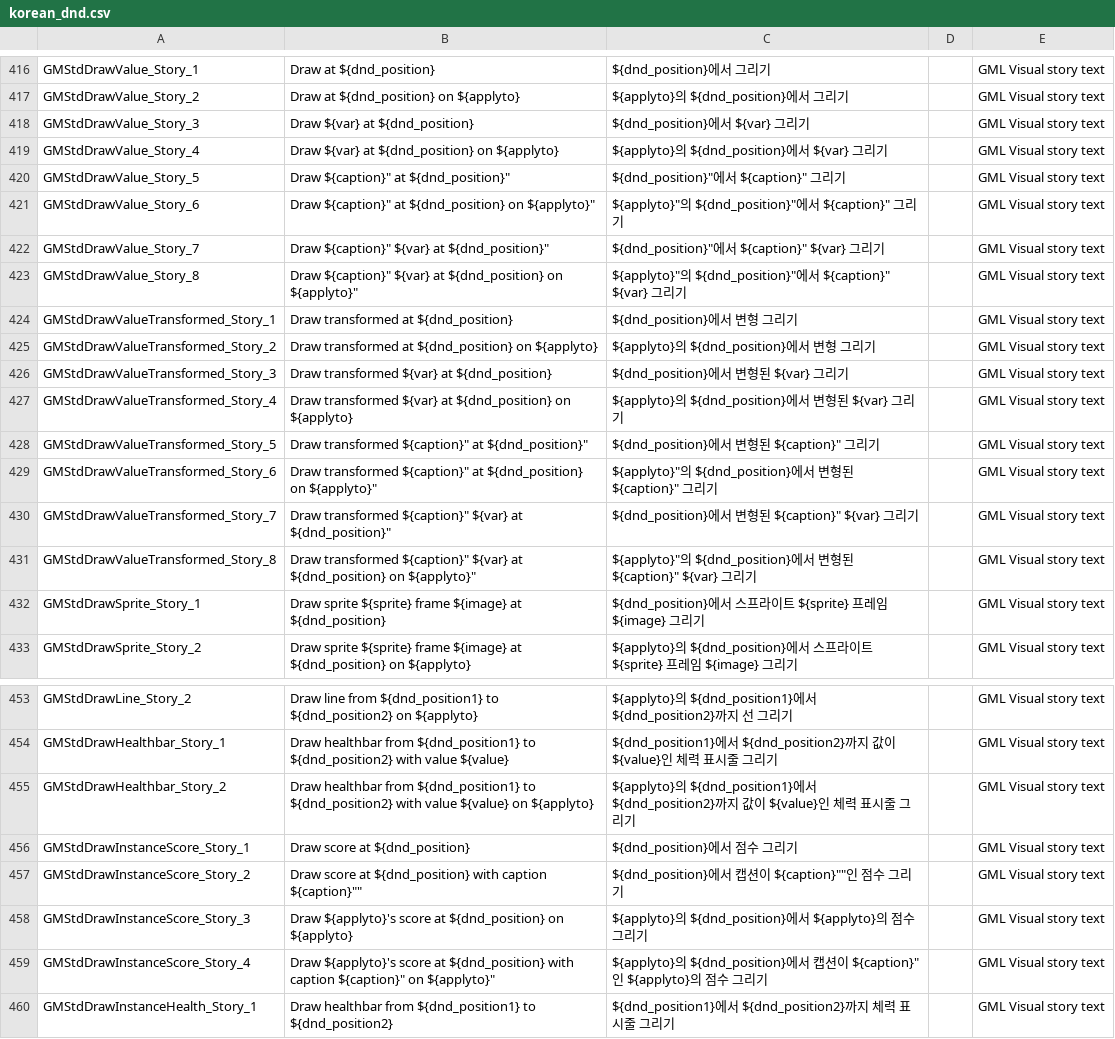
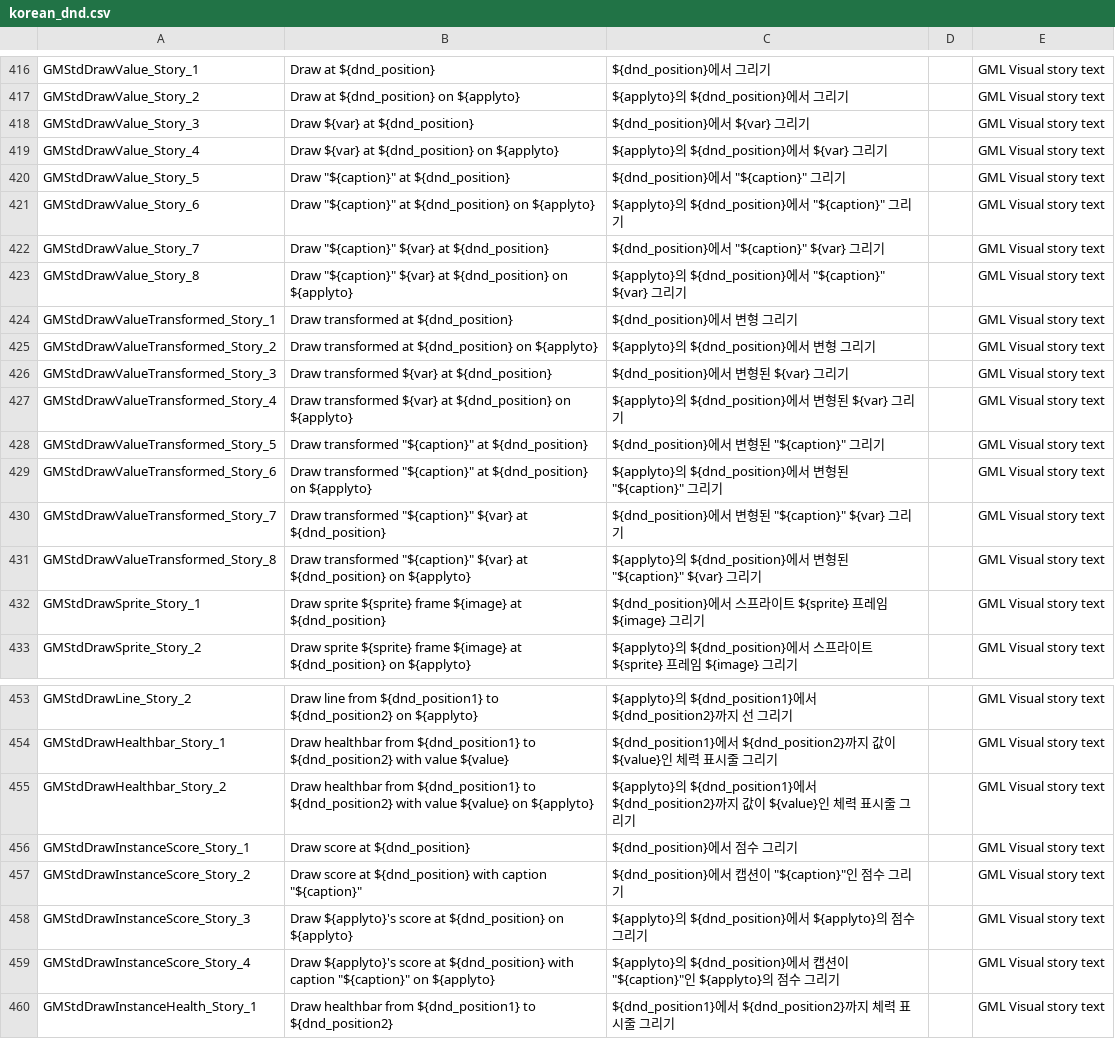
Before and after one commit to YoYoGames/IDE_Localisation_Korean, a CSV file: korean_dnd.csv, drawn as a sheet; only a part is shown, gaps mark what is left out.

```diff
--- a/korean_dnd.csv
+++ b/korean_dnd.csv
@@ -419,6 +419,6 @@ GMStdDrawValue_Story_3,Draw  ${var} at ${dnd_position},${dnd_position}에서 ${v
 GMStdDrawValue_Story_4,Draw  ${var} at ${dnd_position} on ${applyto},${applyto}의 ${dnd_position}에서 ${var} 그리기,,GML Visual story text
-GMStdDrawValue_Story_5,"Draw ${caption}"" at ${dnd_position}""","${dnd_position}""에서 ${caption}"" 그리기",,GML Visual story text
-GMStdDrawValue_Story_6,"Draw ${caption}"" at ${dnd_position} on ${applyto}""","${applyto}""의 ${dnd_position}""에서 ${caption}"" 그리기",,GML Visual story text
-GMStdDrawValue_Story_7,"Draw ${caption}"" ${var} at ${dnd_position}""","${dnd_position}""에서 ${caption}"" ${var} 그리기",,GML Visual story text
-GMStdDrawValue_Story_8,"Draw ${caption}"" ${var} at ${dnd_position} on ${applyto}""","${applyto}""의 ${dnd_position}""에서 ${caption}"" ${var} 그리기",,GML Visual story text
+GMStdDrawValue_Story_5,"Draw ""${caption}"" at ${dnd_position}","${dnd_position}에서 ""${caption}"" 그리기",,GML Visual story text
+GMStdDrawValue_Story_6,"Draw ""${caption}"" at ${dnd_position} on ${applyto}","${applyto}의 ${dnd_position}에서 ""${caption}"" 그리기",,GML Visual story text
+GMStdDrawValue_Story_7,"Draw ""${caption}"" ${var} at ${dnd_position}","${dnd_position}에서 ""${caption}"" ${var} 그리기",,GML Visual story text
+GMStdDrawValue_Story_8,"Draw ""${caption}"" ${var} at ${dnd_position} on ${applyto}","${applyto}의 ${dnd_position}에서 ""${caption}"" ${var} 그리기",,GML Visual story text
 GMStdDrawValueTransformed_Story_1,Draw transformed  at ${dnd_position},${dnd_position}에서 변형 그리기,,GML Visual story text
@@ -427,6 +427,6 @@ GMStdDrawValueTransformed_Story_3,Draw transformed  ${var} at ${dnd_position},${
 GMStdDrawValueTransformed_Story_4,Draw transformed  ${var} at ${dnd_position} on ${applyto},${applyto}의 ${dnd_position}에서 변형된 ${var} 그리기,,GML Visual story text
-GMStdDrawValueTransformed_Story_5,"Draw transformed ${caption}"" at ${dnd_position}""","${dnd_position}에서 변형된 ${caption}"" 그리기",,GML Visual story text
-GMStdDrawValueTransformed_Story_6,"Draw transformed ${caption}"" at ${dnd_position} on ${applyto}""","${applyto}""의 ${dnd_position}에서 변형된 ${caption}"" 그리기",,GML Visual story text
-GMStdDrawValueTransformed_Story_7,"Draw transformed ${caption}"" ${var} at ${dnd_position}""","${dnd_position}에서 변형된 ${caption}"" ${var} 그리기",,GML Visual story text
-GMStdDrawValueTransformed_Story_8,"Draw transformed ${caption}"" ${var} at ${dnd_position} on ${applyto}""","${applyto}""의 ${dnd_position}에서 변형된 ${caption}"" ${var} 그리기",,GML Visual story text
+GMStdDrawValueTransformed_Story_5,"Draw transformed ""${caption}"" at ${dnd_position}","${dnd_position}에서 변형된 ""${caption}"" 그리기",,GML Visual story text
+GMStdDrawValueTransformed_Story_6,"Draw transformed ""${caption}"" at ${dnd_position} on ${applyto}","${applyto}의 ${dnd_position}에서 변형된 ""${caption}"" 그리기",,GML Visual story text
+GMStdDrawValueTransformed_Story_7,"Draw transformed ""${caption}"" ${var} at ${dnd_position}","${dnd_position}에서 변형된 ""${caption}"" ${var} 그리기",,GML Visual story text
+GMStdDrawValueTransformed_Story_8,"Draw transformed ""${caption}"" ${var} at ${dnd_position} on ${applyto}","${applyto}의 ${dnd_position}에서 변형된 ""${caption}"" ${var} 그리기",,GML Visual story text
 GMStdDrawSprite_Story_1,Draw sprite ${sprite} frame ${image} at ${dnd_position},${dnd_position}에서 스프라이트 ${sprite} 프레임 ${image} 그리기,,GML Visual story text
@@ -456,5 +456,5 @@ GMStdDrawHealthbar_Story_2,Draw healthbar from ${dnd_position1} to ${dnd_positio
 GMStdDrawInstanceScore_Story_1,Draw score at ${dnd_position},${dnd_position}에서 점수 그리기,,GML Visual story text
-GMStdDrawInstanceScore_Story_2,"Draw score at ${dnd_position} with caption ${caption}""""","${dnd_position}에서 캡션이 ${caption}""""인 점수 그리기",,GML Visual story text
+GMStdDrawInstanceScore_Story_2,"Draw score at ${dnd_position} with caption ""${caption}""","${dnd_position}에서 캡션이 ""${caption}""인 점수 그리기",,GML Visual story text
 GMStdDrawInstanceScore_Story_3,Draw ${applyto}'s score at ${dnd_position} on ${applyto},${applyto}의 ${dnd_position}에서 ${applyto}의 점수 그리기,,GML Visual story text
-GMStdDrawInstanceScore_Story_4,"Draw ${applyto}'s score at ${dnd_position} with caption ${caption}"" on ${applyto}""","${applyto}의 ${dnd_position}에서 캡션이 ${caption}""인 ${applyto}의 점수 그리기",,GML Visual story text
+GMStdDrawInstanceScore_Story_4,"Draw ${applyto}'s score at ${dnd_position} with caption ""${caption}"" on ${applyto}","${applyto}의 ${dnd_position}에서 캡션이 ""${caption}""인 ${applyto}의 점수 그리기",,GML Visual story text
 GMStdDrawInstanceHealth_Story_1,Draw healthbar from ${dnd_position1} to ${dnd_position2},${dnd_position1}에서 ${dnd_position2}까지 체력 표시줄 그리기,,GML Visual story text
```
Also changed, not shown: korean.csv.
